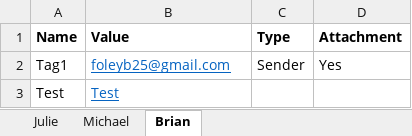
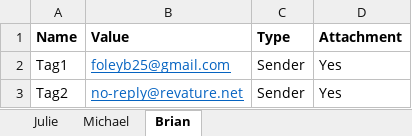
Before and after one commit to 201019-UiPath/Jewlz-TheBoyz-PlaylistAutomation-P2, an Excel workbook: Rules.xlsx, sheet Brian, drawn as a sheet; values as stored, in another font and other column widths than the file's, no borders; removed rows and columns are numbered as before the commit, all else as after; the diff names each change by its address in the sheet, - before the commit and + after, or states it on an @@ line.

```diff
--- a/Rules.xlsx (sheet Brian)
+++ b/Rules.xlsx (sheet Brian)
-row 3: Test | Test
+row 3: Tag2 | no-reply@revature.net | Sender | Yes
```
Also changed, not shown: Project2Final/Data/Config.xlsx, 58 other files.
